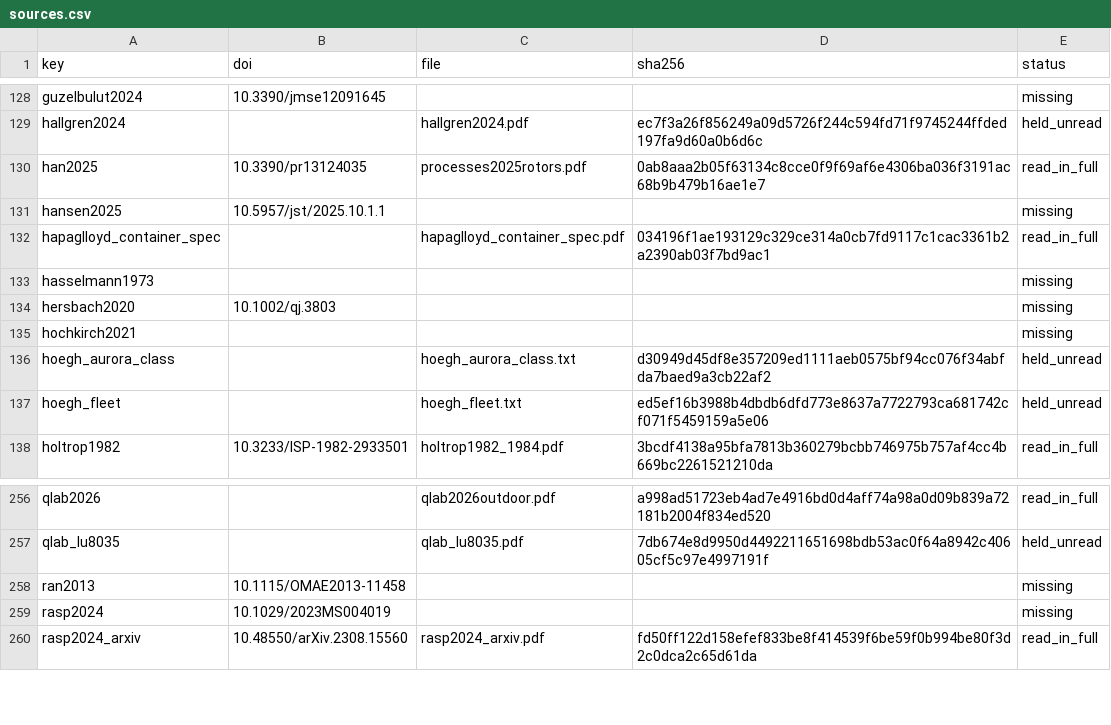
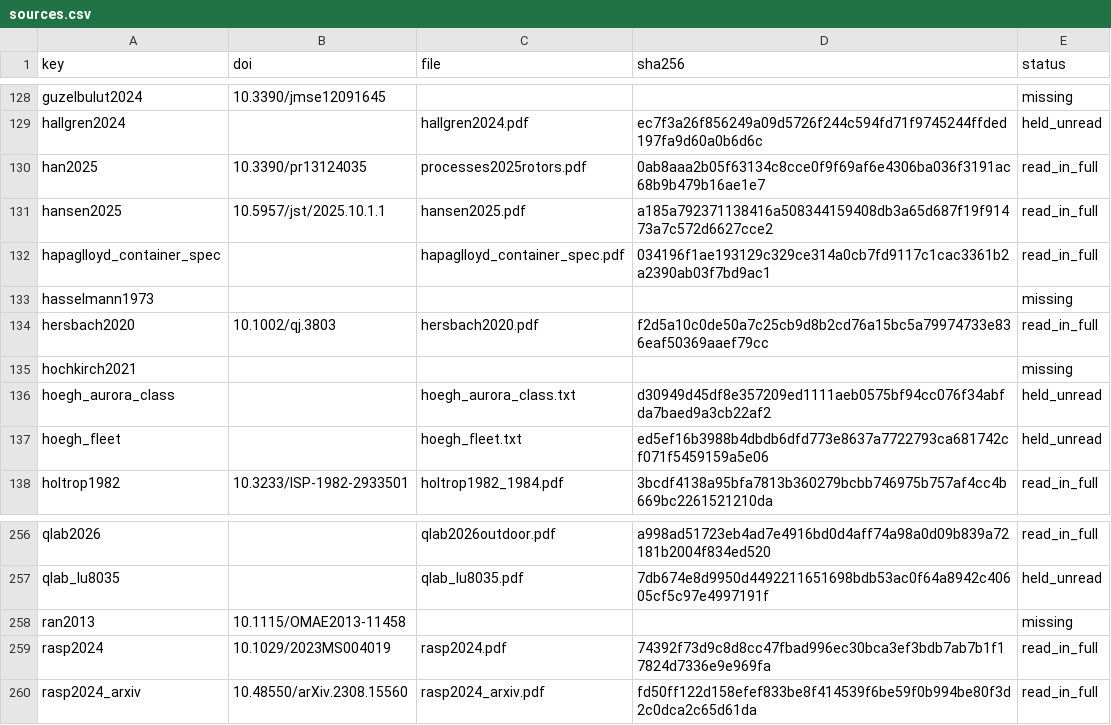
Before and after one commit to 1-Bart-1/WindShipOpt.jl, a CSV file: paper/sources.csv, drawn as a sheet; only a part is shown, gaps mark what is left out.

```diff
--- a/paper/sources.csv
+++ b/paper/sources.csv
@@ -130,6 +130,6 @@ hallgren2024,,hallgren2024.pdf,ec7f3a26f856249a09d5726f244c594fd71f9745244ffded1
 han2025,10.3390/pr13124035,processes2025rotors.pdf,0ab8aaa2b05f63134c8cce0f9f69af6e4306ba036f3191ac68b9b479b16ae1e7,read_in_full
-hansen2025,10.5957/jst/2025.10.1.1,,,missing
+hansen2025,10.5957/jst/2025.10.1.1,hansen2025.pdf,a185a792371138416a508344159408db3a65d687f19f91473a7c572d6627cce2,read_in_full
 hapaglloyd_container_spec,,hapaglloyd_container_spec.pdf,034196f1ae193129c329ce314a0cb7fd9117c1cac3361b2a2390ab03f7bd9ac1,read_in_full
 hasselmann1973,,,,missing
-hersbach2020,10.1002/qj.3803,,,missing
+hersbach2020,10.1002/qj.3803,hersbach2020.pdf,f2d5a10c0de50a7c25cb9d8b2cd76a15bc5a79974733e836eaf50369aaef79cc,read_in_full
 hochkirch2021,,,,missing
@@ -258,3 +258,3 @@ qlab_lu8035,,qlab_lu8035.pdf,7db674e8d9950d4492211651698bdb53ac0f64a8942c40605cf
 ran2013,10.1115/OMAE2013-11458,,,missing
-rasp2024,10.1029/2023MS004019,,,missing
+rasp2024,10.1029/2023MS004019,rasp2024.pdf,74392f73d9c8d8cc47fbad996ec30bca3ef3bdb7ab7b1f17824d7336e9e969fa,read_in_full
 rasp2024_arxiv,10.48550/arXiv.2308.15560,rasp2024_arxiv.pdf,fd50ff122d158efef833be8f414539f6be59f0b994be80f3d2c0dca2c65d61da,read_in_full
```
Also changed, not shown: 5 other files.
